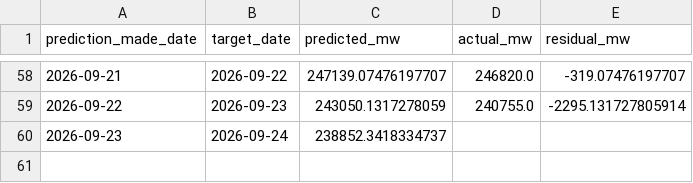
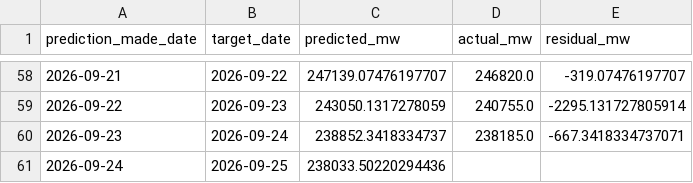
Before and after one commit to HalcyonVector/Grid-Sentinel, a CSV file: Dataset/predictions/study1_forecast.csv, drawn as a sheet; only a part is shown, gaps mark what is left out.

```diff
--- a/Dataset/predictions/study1_forecast.csv
+++ b/Dataset/predictions/study1_forecast.csv
@@ -59,2 +59,3 @@ prediction_made_date,target_date,predicted_mw,actual_mw,residual_mw
 2026-09-22,2026-09-23,243050.1317278059,240755.0,-2295.131727805914
-2026-09-23,2026-09-24,238852.3418334737,,
+2026-09-23,2026-09-24,238852.3418334737,238185.0,-667.3418334737071
+2026-09-24,2026-09-25,238033.50220294436,,
```
Also changed, not shown: 4 other files.
